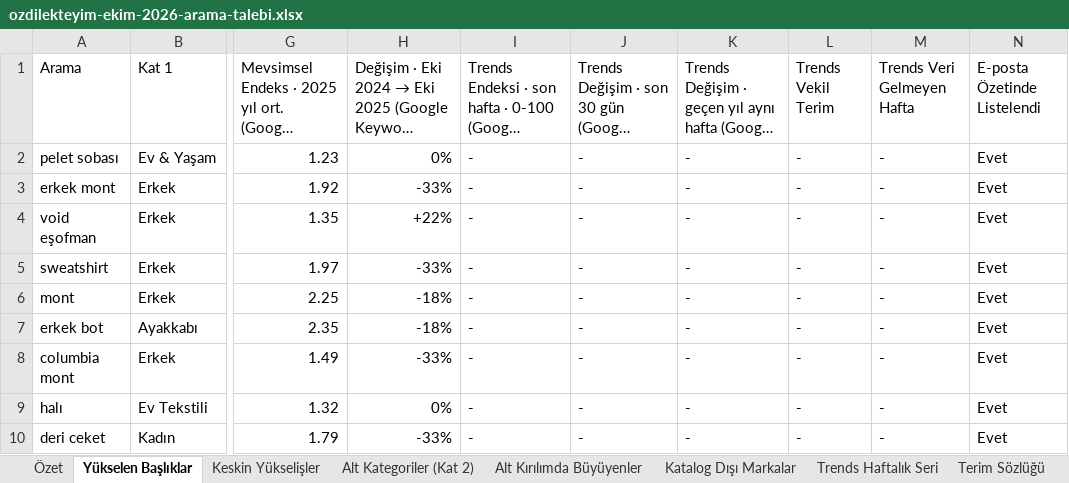
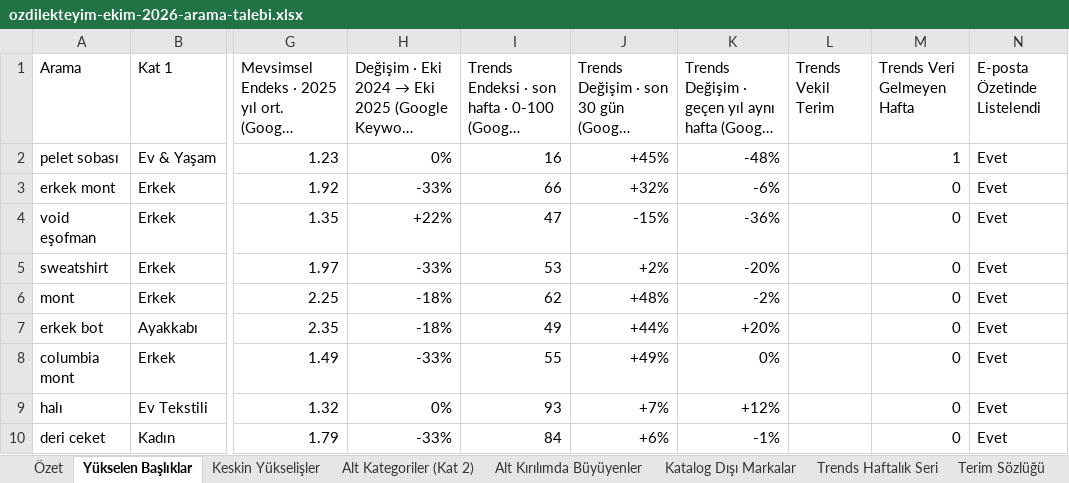
Before and after one commit to inbound-seo/ozdilek-sezon-ozeti-eyl-2026, an Excel workbook: ekim/ozdilekteyim-ekim-2026-arama-talebi.xlsx, sheet Yükselen Başlıklar, drawn as a sheet; only a part is shown, gaps mark what is left out; long unchanged cells end in …; values as stored, in another font and other column widths than the file's, no cell formats; the diff covers the shown part only; the diff names each change by its address in the sheet, - before the commit and + after, or states it on an @@ line.

```diff
--- a/ekim/ozdilekteyim-ekim-2026-arama-talebi.xlsx (sheet Yükselen Başlıklar)
+++ b/ekim/ozdilekteyim-ekim-2026-arama-talebi.xlsx (sheet Yükselen Başlıklar)
-I2: -
+I2: 16
-J2: -
+J2: +45%
-K2: -
+K2: -48%
-L2:L10 (Trends Vekil Terim): -
+L2:L10 (Trends Vekil Terim): (empty)
-M2 (Trends Veri Gelmeyen Hafta): -
+M2 (Trends Veri Gelmeyen Hafta): 1
-I3: -
+I3: 66
-J3: -
+J3: +32%
-K3: -
+K3: -6%
-M3:M10 (Trends Veri Gelmeyen Hafta): -
+M3:M10 (Trends Veri Gelmeyen Hafta): 0
-I4: -
+I4: 47
-J4: -
+J4: -15%
-K4: -
+K4: -36%
-I5: -
+I5: 53
-J5: -
+J5: +2%
-K5: -
+K5: -20%
-I6: -
+I6: 62
-J6: -
+J6: +48%
-K6: -
+K6: -2%
-I7: -
+I7: 49
-J7: -
+J7: +44%
-K7: -
+K7: +20%
-I8: -
+I8: 55
-J8: -
+J8: +49%
-K8: -
+K8: 0%
-I9: -
+I9: 93
-J9: -
+J9: +7%
-K9: -
+K9: +12%
-I10: -
+I10: 84
-J10: -
+J10: +6%
-K10: -
+K10: -1%
```
Also changed, not shown: 625 edited cells elsewhere in this sheet, sheet Trends Haftalık Seri, sheet Özet, cell formats, agustos/ozdilekteyim-agustos-2026-arama-talebi.xlsx, aralik/ozdilekteyim-aralik-2026-arama-talebi.xlsx, 12 other files.
